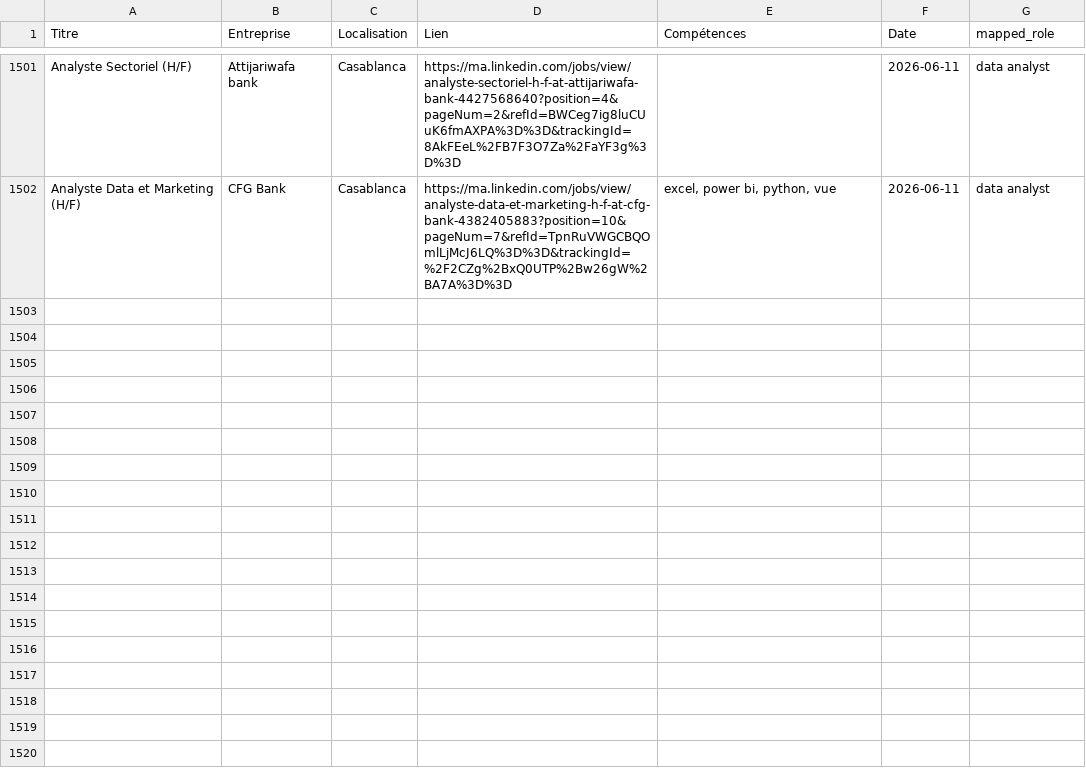
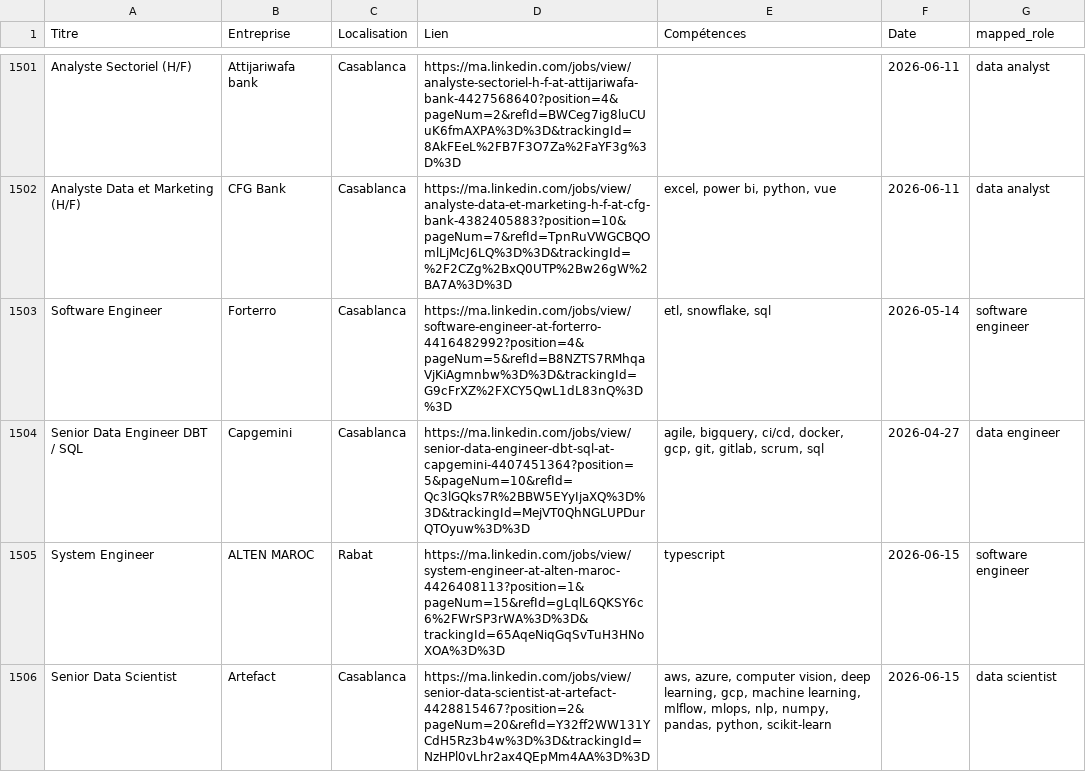
Before and after one commit to mouad-melloul/TechSight, a CSV file: data/dataset_final.csv, drawn as a sheet; only a part is shown, gaps mark what is left out; the diff covers the shown part only; the diff names each change by its address in the sheet, - before the commit and + after, or states it on an @@ line.

```diff
--- a/data/dataset_final.csv
+++ b/data/dataset_final.csv
+row 1503: Software Engineer | Forterro | Casablanca | https://ma.linkedin.com/jobs/view/software-engineer-at-forterro-4416482992?position=4&pageNum=5&refId=B8NZTS7RMhqaVjKiAgmnbw%3D%3D&trackingId=G9cFrXZ%2FXCY5QwL1dL83nQ%3D%3D | etl, snowflake, sql | 2026-05-14 | software engineer
+row 1504: Senior Data Engineer DBT / SQL | Capgemini | Casablanca | https://ma.linkedin.com/jobs/view/senior-data-engineer-dbt-sql-at-capgemini-4407451364?position=5&pageNum=10&refId=Qc3lGQks7R%2BBW5EYyIjaXQ%3D%3D&trackingId=MejVT0QhNGLUPDurQTOyuw%3D%3D | agile, bigquery, ci/cd, docker, gcp, git, gitlab, scrum, sql | 2026-04-27 | data engineer
+row 1505: System Engineer | ALTEN MAROC | Rabat | https://ma.linkedin.com/jobs/view/system-engineer-at-alten-maroc-4426408113?position=1&pageNum=15&refId=gLqlL6QKSY6c6%2FWrSP3rWA%3D%3D&trackingId=65AqeNiqGqSvTuH3HNoXOA%3D%3D | typescript | 2026-06-15 | software engineer
+row 1506: Senior Data Scientist | Artefact | Casablanca | https://ma.linkedin.com/jobs/view/senior-data-scientist-at-artefact-4428815467?position=2&pageNum=20&refId=Y32ff2WW131YCdH5Rz3b4w%3D%3D&trackingId=NzHPl0vLhr2ax4QEpMm4AA%3D%3D | aws, azure, computer vision, deep learning, gcp, machine learning, mlflow, mlops, nlp, numpy, pandas, python, scikit-learn | 2026-06-15 | data scientist
```
Also changed, not shown: 4 added rows elsewhere in this file.
